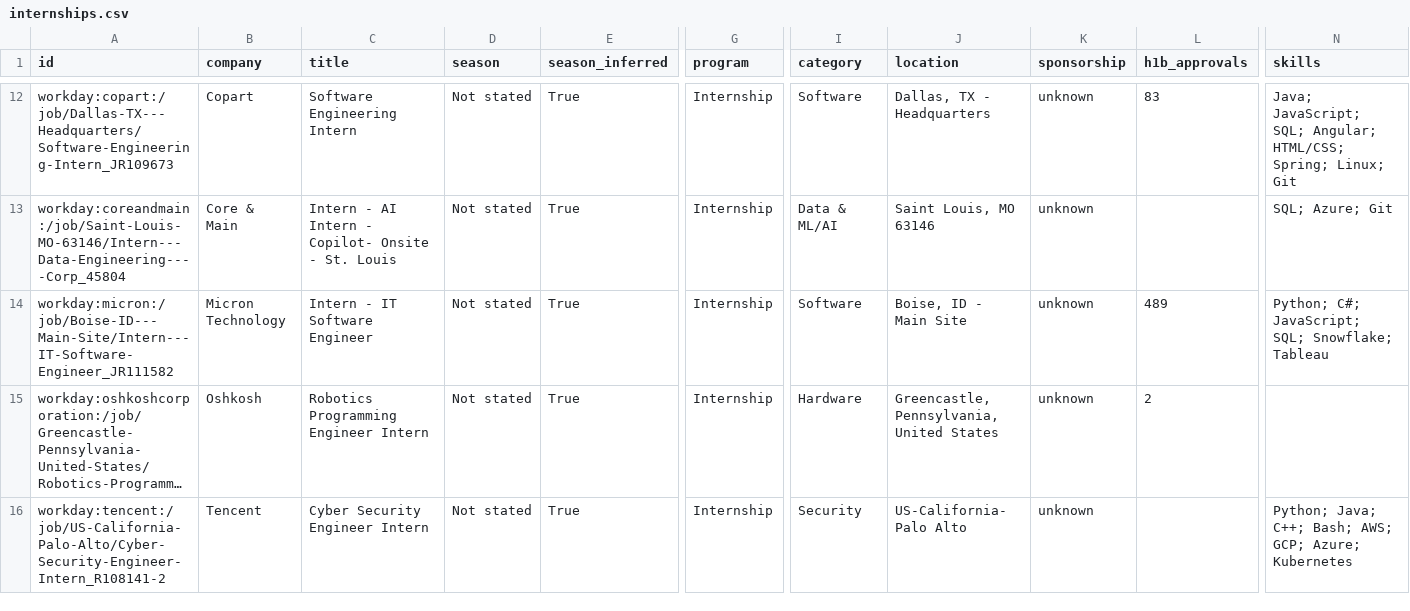
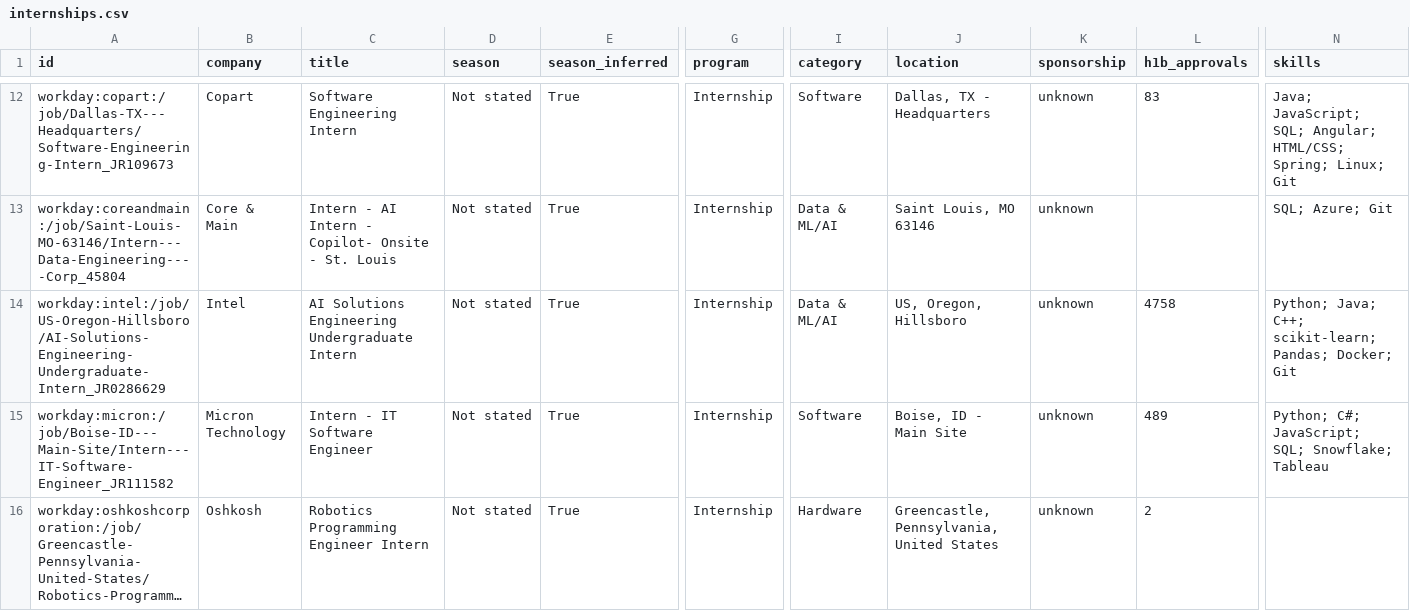
Before and after one commit to HarshaPrakash1/Automated-List-Of-Spring-2027-Tech-Internships, a CSV file: data/internships.csv, drawn as a sheet; only a part is shown, gaps mark what is left out; the shorter side is filled out with more unchanged rows; long unchanged cells end in …; rows hold the shown columns only; the diff covers the shown part only; the diff names each change by its address in the sheet, - before the commit and + after, or states it on an @@ line.

```diff
--- a/data/internships.csv
+++ b/data/internships.csv
+row 14: workday:intel:/job/US-Oregon-Hillsboro/AI-Solutions-Engineering-Undergraduate-Intern_JR0286629 | Intel | AI Solutions Engineering Undergraduate Intern | Not stated | True | Internship | Data & ML/AI | US, Oregon, Hillsboro | unknown | 4758 | Python; Java; C++; scikit-learn; Pandas; Docker; Git
```
Also changed, not shown: 9 edited cells elsewhere in this file, docs/internships.csv, 15 other files.
